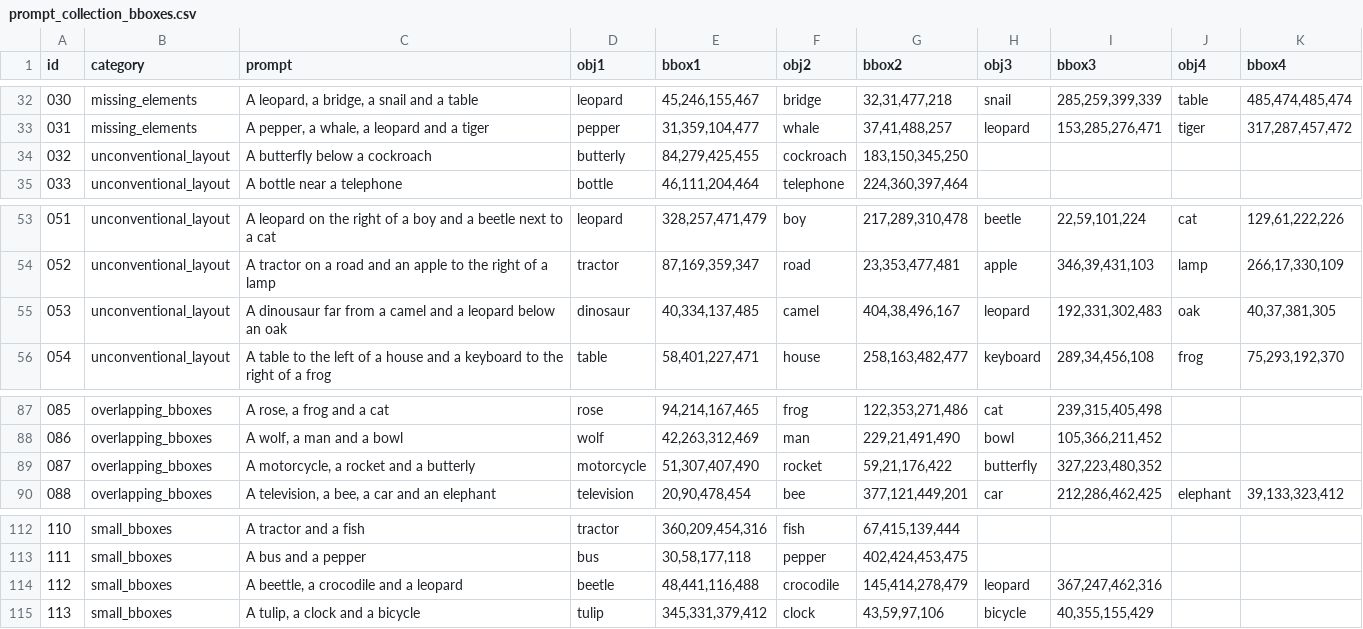
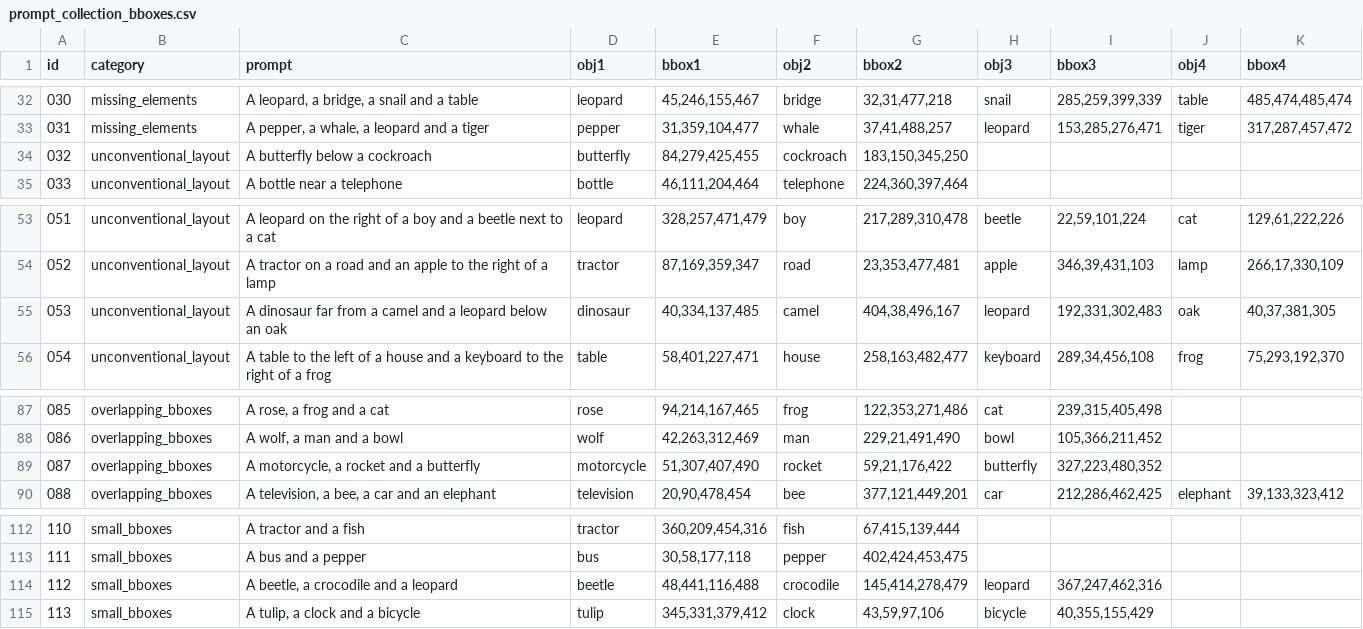
Before and after one commit to Nikura3/boxdiff, a CSV file: prompts/prompt_collection_bboxes.csv, drawn as a sheet; only a part is shown, gaps mark what is left out.

Commit message:
fixed mispellings

```diff
--- a/prompts/prompt_collection_bboxes.csv
+++ b/prompts/prompt_collection_bboxes.csv
@@ -33,3 +33,3 @@ id,category,prompt,obj1,bbox1,obj2,bbox2,obj3,bbox3,obj4,bbox4
 031,missing_elements,"A pepper, a whale, a leopard and a tiger",pepper,"31,359,104,477",whale,"37,41,488,257",leopard,"153,285,276,471",tiger,"317,287,457,472"
-032,unconventional_layout,A butterfly below a cockroach,butterly,"84,279,425,455",cockroach,"183,150,345,250",,,,
+032,unconventional_layout,A butterfly below a cockroach,butterfly,"84,279,425,455",cockroach,"183,150,345,250",,,,
 033,unconventional_layout,A bottle near a telephone,bottle,"46,111,204,464",telephone,"224,360,397,464",,,,
@@ -54,3 +54,3 @@ id,category,prompt,obj1,bbox1,obj2,bbox2,obj3,bbox3,obj4,bbox4
 052,unconventional_layout,A tractor on a road and an apple to the right of a lamp,tractor,"87,169,359,347",road,"23,353,477,481",apple,"346,39,431,103",lamp,"266,17,330,109"
-053,unconventional_layout,A dinousaur far from a camel and a leopard below an oak,dinosaur,"40,334,137,485",camel,"404,38,496,167",leopard,"192,331,302,483",oak,"40,37,381,305"
+053,unconventional_layout,A dinosaur far from a camel and a leopard below an oak,dinosaur,"40,334,137,485",camel,"404,38,496,167",leopard,"192,331,302,483",oak,"40,37,381,305"
 054,unconventional_layout,A table to the left of a house and a keyboard to the right of a frog,table,"58,401,227,471",house,"258,163,482,477",keyboard,"289,34,456,108",frog,"75,293,192,370"
@@ -88,3 +88,3 @@ id,category,prompt,obj1,bbox1,obj2,bbox2,obj3,bbox3,obj4,bbox4
 086,overlapping_bboxes,"A wolf, a man and a bowl",wolf,"42,263,312,469",man,"229,21,491,490",bowl,"105,366,211,452",,
-087,overlapping_bboxes,"A motorcycle, a rocket and a butterly",motorcycle,"51,307,407,490",rocket,"59,21,176,422",butterfly,"327,223,480,352",,
+087,overlapping_bboxes,"A motorcycle, a rocket and a butterfly",motorcycle,"51,307,407,490",rocket,"59,21,176,422",butterfly,"327,223,480,352",,
 088,overlapping_bboxes,"A television, a bee, a car and an elephant",television,"20,90,478,454",bee,"377,121,449,201",car,"212,286,462,425",elephant,"39,133,323,412"
@@ -113,3 +113,3 @@ id,category,prompt,obj1,bbox1,obj2,bbox2,obj3,bbox3,obj4,bbox4
 111,small_bboxes,A bus and a pepper,bus,"30,58,177,118",pepper,"402,424,453,475",,,,
-112,small_bboxes,"A beettle, a crocodile and a leopard",beetle,"48,441,116,488",crocodile,"145,414,278,479",leopard,"367,247,462,316",,
+112,small_bboxes,"A beetle, a crocodile and a leopard",beetle,"48,441,116,488",crocodile,"145,414,278,479",leopard,"367,247,462,316",,
 113,small_bboxes,"A tulip, a clock and a bicycle",tulip,"345,331,379,412",clock,"43,59,97,106",bicycle,"40,355,155,429",,
```
